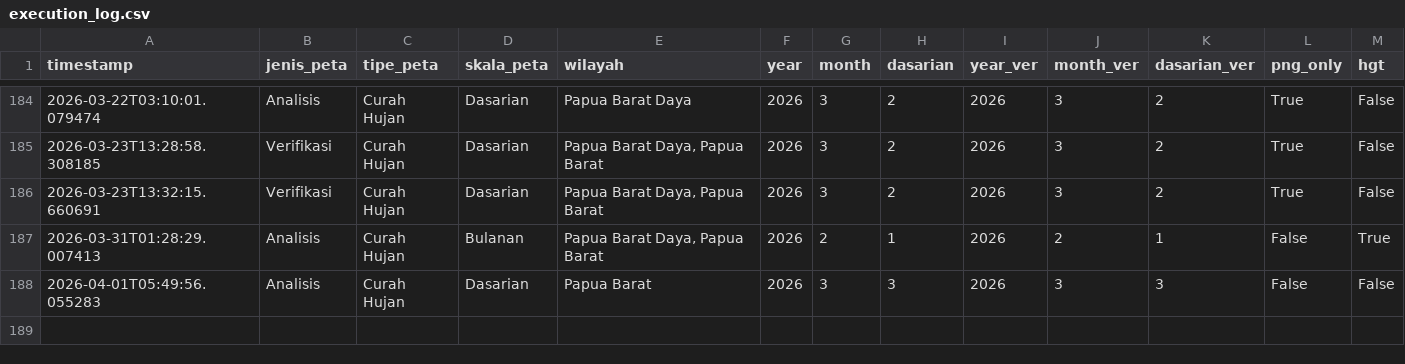
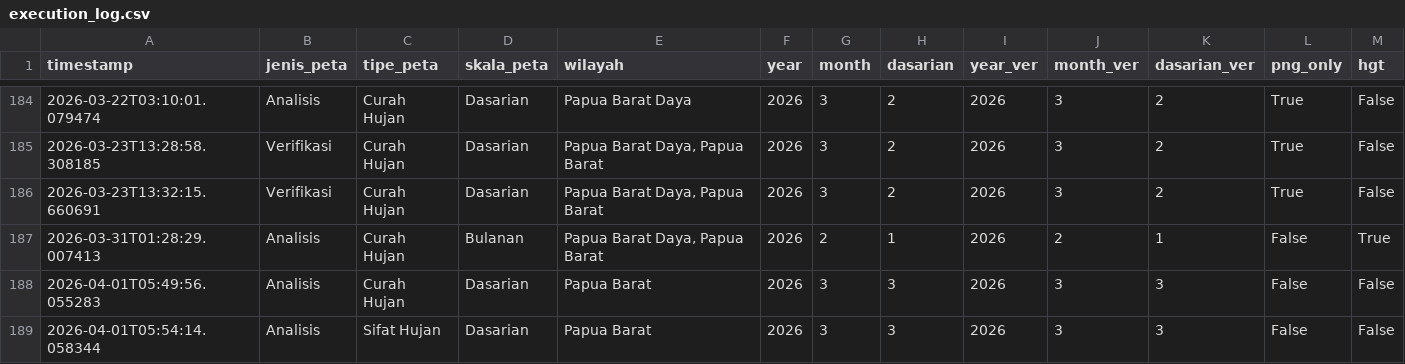
Before and after one commit to nashathur/Create-Map-IDW, a CSV file: execution_log.csv, drawn as a sheet; only a part is shown, gaps mark what is left out; rows hold the shown columns only; the diff names each change by its address in the sheet, - before the commit and + after, or states it on an @@ line.

Commit message:
log: Analisis - Sifat Hujan - Dasarian (2026-04-01 05:54)

```diff
--- a/execution_log.csv
+++ b/execution_log.csv
+row 189: 2026-04-01T05:54:14.058344 | Analisis | Sifat Hujan | Dasarian | Papua Barat | 2026 | 3 | 3 | 2026 | 3 | 3 | False | False
```
